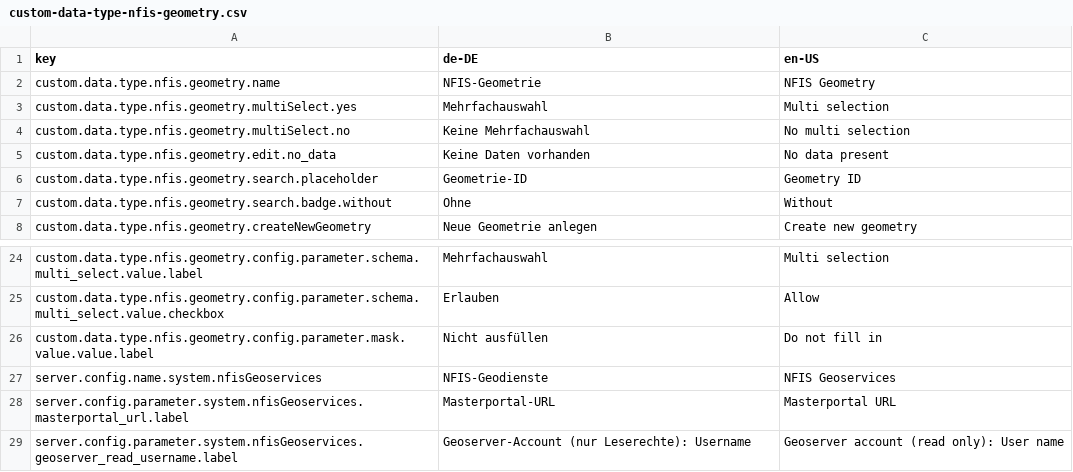
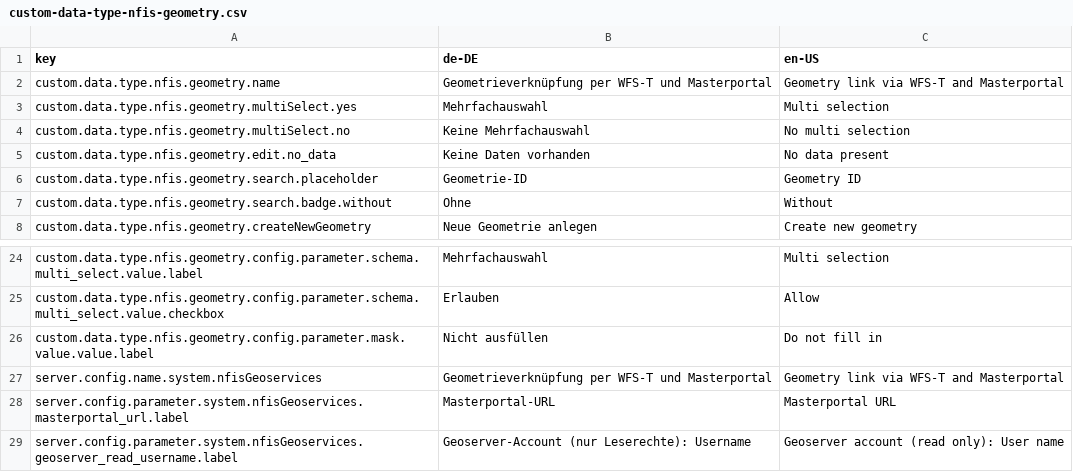
Before and after one commit to programmfabrik/fylr-plugin-custom-data-type-nfis-geometry, a CSV file: l10n/custom-data-type-nfis-geometry.csv, drawn as a sheet; only a part is shown, gaps mark what is left out.

```diff
--- a/l10n/custom-data-type-nfis-geometry.csv
+++ b/l10n/custom-data-type-nfis-geometry.csv
@@ -1,3 +1,3 @@
 key,de-DE,en-US
-custom.data.type.nfis.geometry.name,NFIS-Geometrie,NFIS Geometry
+custom.data.type.nfis.geometry.name,Geometrieverknüpfung per WFS-T und Masterportal,Geometry link via WFS-T and Masterportal
 custom.data.type.nfis.geometry.multiSelect.yes,Mehrfachauswahl,Multi selection
@@ -26,3 +26,3 @@ custom.data.type.nfis.geometry.config.parameter.schema.multi_select.value.checkb
 custom.data.type.nfis.geometry.config.parameter.mask.value.value.label,Nicht ausfüllen,Do not fill in
-server.config.name.system.nfisGeoservices,NFIS-Geodienste,NFIS Geoservices
+server.config.name.system.nfisGeoservices,Geometrieverknüpfung per WFS-T und Masterportal,Geometry link via WFS-T and Masterportal
 server.config.parameter.system.nfisGeoservices.masterportal_url.label,Masterportal-URL,Masterportal URL
```
Also changed, not shown: 2 other files.
